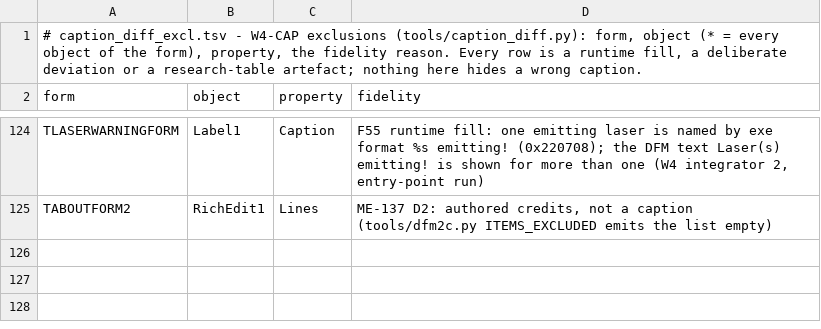
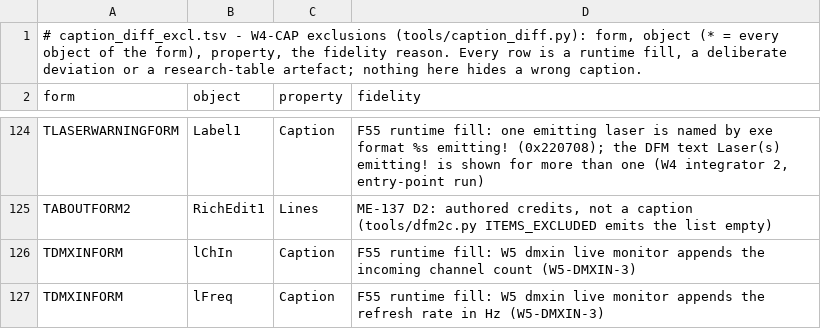
Before and after one commit to MenaceToTheShow/LJ4EVR, a TSV file: tools/caption_diff_excl.tsv, drawn as a sheet; only a part is shown, gaps mark what is left out; the diff names each change by its address in the sheet, - before the commit and + after, or states it on an @@ line.

```diff
--- a/tools/caption_diff_excl.tsv
+++ b/tools/caption_diff_excl.tsv
+row 126: TDMXINFORM | lChIn | Caption | F55 runtime fill: W5 dmxin live monitor appends the incoming channel count (W5-DMXIN-3)
+row 127: TDMXINFORM | lFreq | Caption | F55 runtime fill: W5 dmxin live monitor appends the refresh rate in Hz (W5-DMXIN-3)
```
Also changed, not shown: 22 other files.
